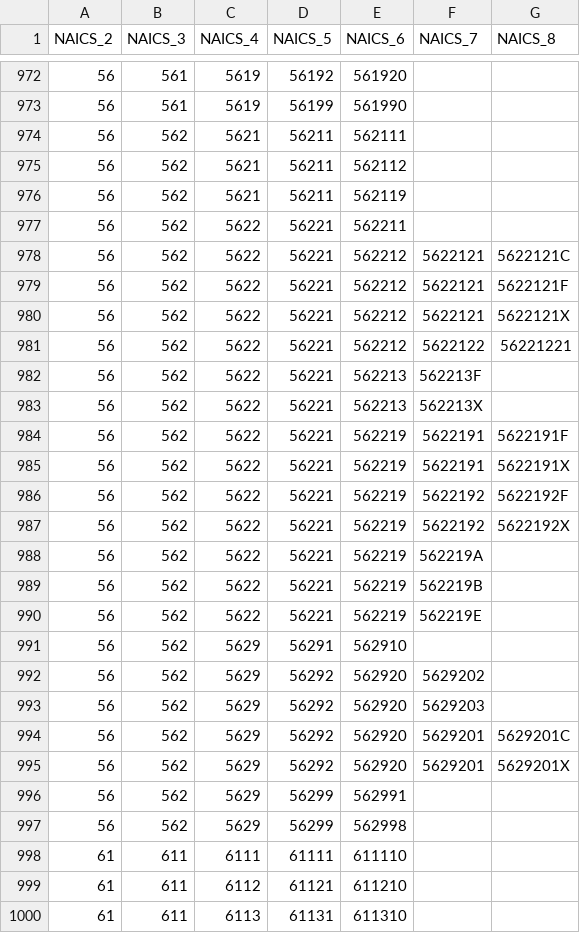
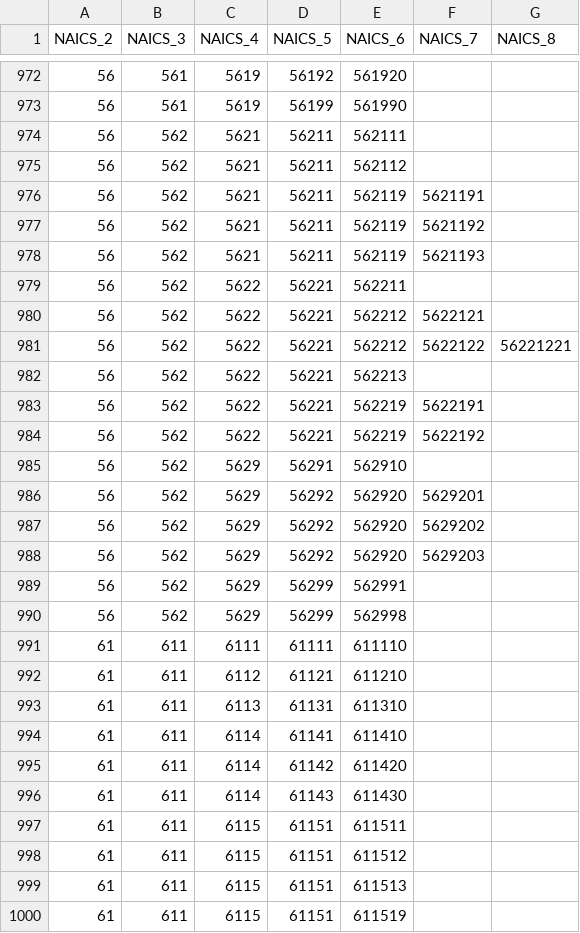
Before and after one commit to USEPA/flowsa, a CSV file: flowsa/data/NAICS_2012_Crosswalk.csv, drawn as a sheet; only a part is shown, gaps mark what is left out; the shorter side is filled out with more unchanged rows.

Commit message:
update master sector crosswalk

```diff
--- a/flowsa/data/NAICS_2012_Crosswalk.csv
+++ b/flowsa/data/NAICS_2012_Crosswalk.csv
@@ -975,22 +975,15 @@ NAICS_2,NAICS_3,NAICS_4,NAICS_5,NAICS_6,NAICS_7,NAICS_8
 56,562,5621,56211,562112,,
-56,562,5621,56211,562119,,
+56,562,5621,56211,562119,5621191,
+56,562,5621,56211,562119,5621192,
+56,562,5621,56211,562119,5621193,
 56,562,5622,56221,562211,,
-56,562,5622,56221,562212,5622121,5622121C
-56,562,5622,56221,562212,5622121,5622121F
-56,562,5622,56221,562212,5622121,5622121X
+56,562,5622,56221,562212,5622121,
 56,562,5622,56221,562212,5622122,56221221
-56,562,5622,56221,562213,562213F,
-56,562,5622,56221,562213,562213X,
-56,562,5622,56221,562219,5622191,5622191F
-56,562,5622,56221,562219,5622191,5622191X
-56,562,5622,56221,562219,5622192,5622192F
-56,562,5622,56221,562219,5622192,5622192X
-56,562,5622,56221,562219,562219A,
-56,562,5622,56221,562219,562219B,
-56,562,5622,56221,562219,562219E,
+56,562,5622,56221,562213,,
+56,562,5622,56221,562219,5622191,
+56,562,5622,56221,562219,5622192,
 56,562,5629,56291,562910,,
+56,562,5629,56292,562920,5629201,
 56,562,5629,56292,562920,5629202,
 56,562,5629,56292,562920,5629203,
-56,562,5629,56292,562920,5629201,5629201C
-56,562,5629,56292,562920,5629201,5629201X
 56,562,5629,56299,562991,,
```
Also changed, not shown: flowsa/data/NAICS_Crosswalk_TimeSeries.csv.
